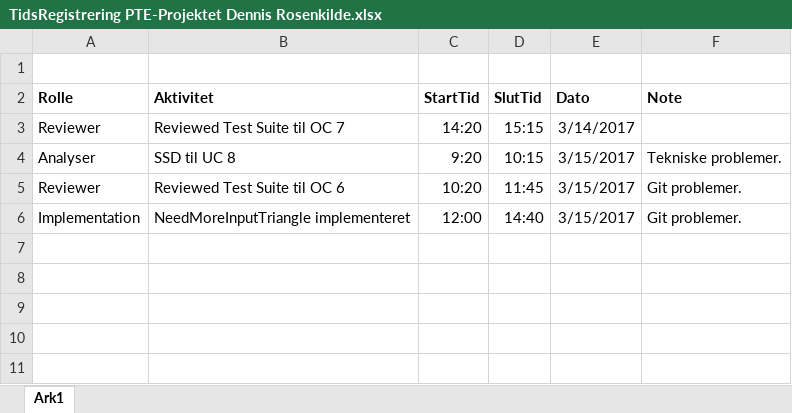
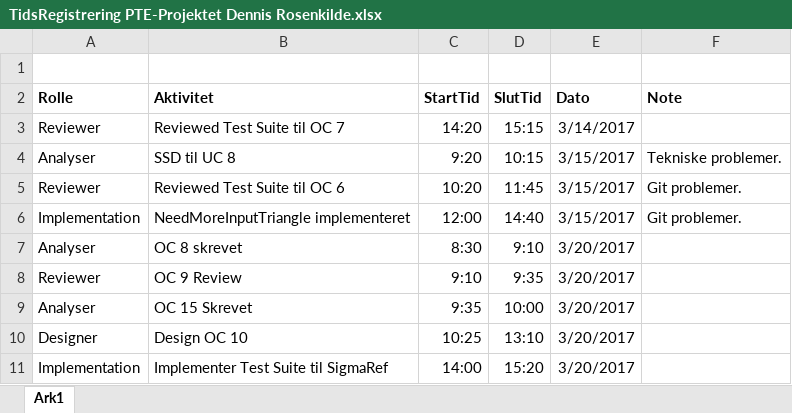
Before and after one commit to aggerzz/PTE-projekt, an Excel workbook: Documentation/08 - Project Management/Tidsregistrering/TidsRegistrering PTE-Projektet Dennis Rosenkilde.xlsx, sheet Ark1, drawn as a sheet; values as stored, in another font and other column widths than the file's, no borders; the diff names each change by its address in the sheet, - before the commit and + after, or states it on an @@ line.

Commit message:
Dagens TidsRegistrering

```diff
--- a/Documentation/08 - Project Management/Tidsregistrering/TidsRegistrering PTE-Projektet Dennis Rosenkilde.xlsx (sheet Ark1)
+++ b/Documentation/08 - Project Management/Tidsregistrering/TidsRegistrering PTE-Projektet Dennis Rosenkilde.xlsx (sheet Ark1)
+row 7: Analyser | OC 8 skrevet | 8:30 | 9:10 | 3/20/2017
+row 8: Reviewer | OC 9 Review | 9:10 | 9:35 | 3/20/2017
+row 9: Analyser | OC 15 Skrevet | 9:35 | 10:00 | 3/20/2017
+row 10: Designer | Design OC 10 | 10:25 | 13:10 | 3/20/2017
+row 11: Implementation | Implementer Test Suite til SigmaRef | 14:00 | 15:20 | 3/20/2017
```
